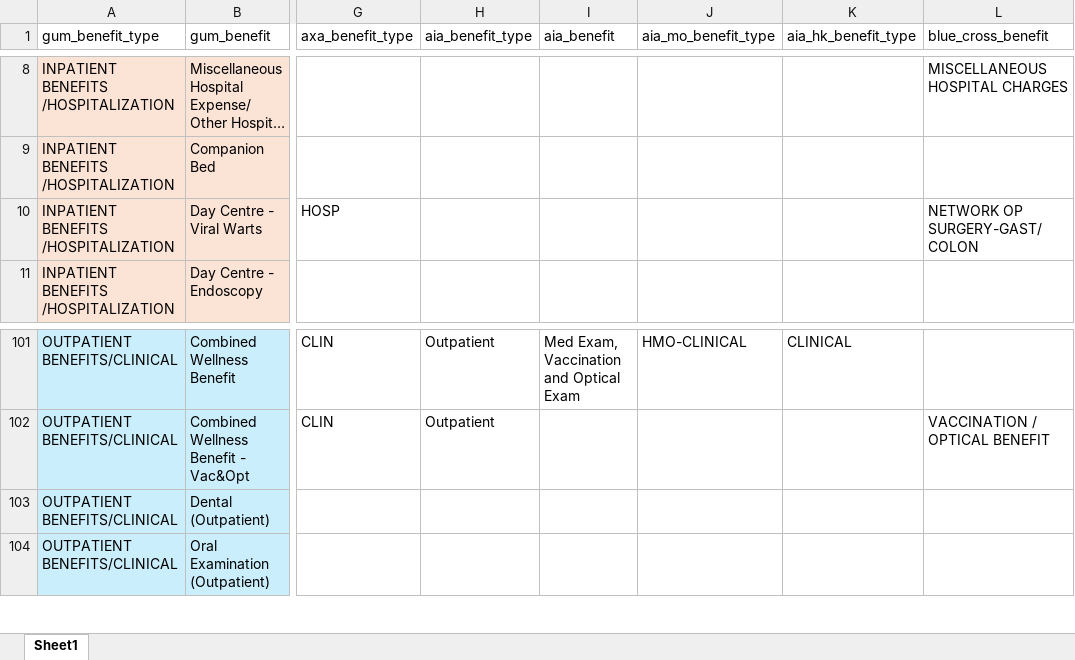
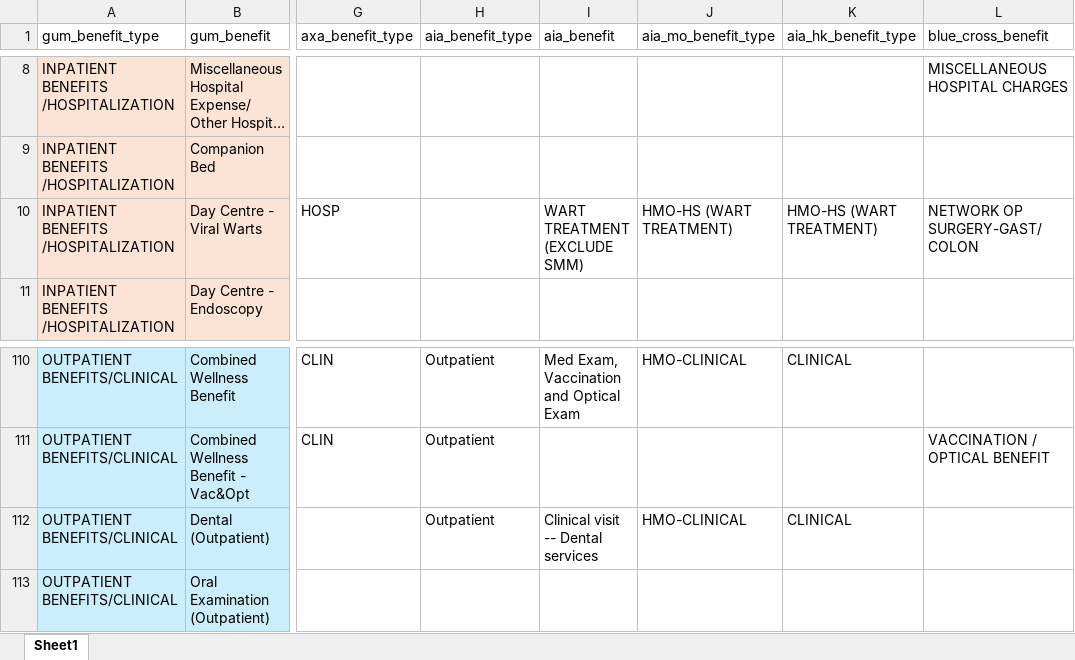
Before and after one commit to Tiriosh1007/RawClaimMCR, an Excel workbook: benefit_indexing.xlsx, sheet Sheet1, drawn as a sheet; only a part is shown, gaps mark what is left out; long unchanged cells end in …; values as stored, in another font and other column widths than the file's, no borders; addresses are those after the commit; the diff covers the shown part only; the diff names each change by its address in the sheet, - before the commit and + after, or states it on an @@ line.

Commit message:
updated the benefit indexing

```diff
--- a/benefit_indexing.xlsx (sheet Sheet1)
+++ b/benefit_indexing.xlsx (sheet Sheet1)
-I10 (aia_benefit): (empty)
+I10 (aia_benefit): WART TREATMENT (EXCLUDE SMM)
-J10 (aia_mo_benefit_type): (empty)
+J10 (aia_mo_benefit_type): HMO-HS (WART TREATMENT)
-K10 (aia_hk_benefit_type): (empty)
+K10 (aia_hk_benefit_type): HMO-HS (WART TREATMENT)
-H112 (aia_benefit_type): (empty)
+H112 (aia_benefit_type): Outpatient
-I112 (aia_benefit): (empty)
+I112 (aia_benefit): Clinical visit -- Dental services
-J112 (aia_mo_benefit_type): (empty)
+J112 (aia_mo_benefit_type): HMO-CLINICAL
-K112 (aia_hk_benefit_type): (empty)
+K112 (aia_hk_benefit_type): CLINICAL
```
Also changed, not shown: 9 added rows and 21 edited cells elsewhere in this sheet.
